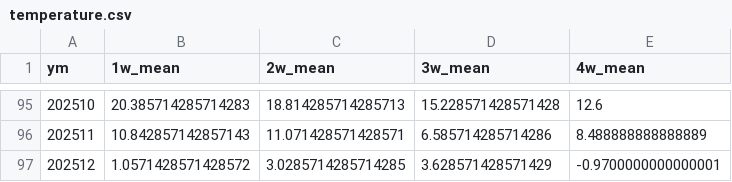
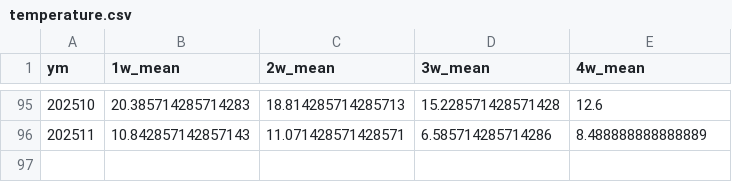
Before and after one commit to AIM-YSU-Club/FlorenceCore, a CSV file: dataset/kma/temperature.csv, drawn as a sheet; only a part is shown, gaps mark what is left out; the diff names each change by its address in the sheet, - before the commit and + after, or states it on an @@ line.

```diff
--- a/dataset/kma/temperature.csv
+++ b/dataset/kma/temperature.csv
-row 97: 202512 | 1.0571428571428572 | 3.0285714285714285 | 3.628571428571429 | -0.9700000000000001
```
Also changed, not shown: dataset/kma/humidity.csv, dataset/kma/pm10.csv, 1 other file.
